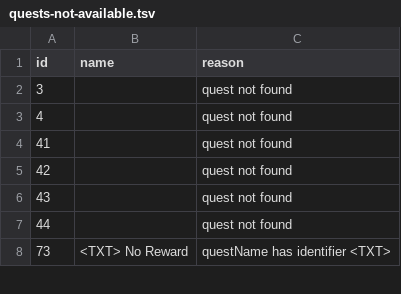
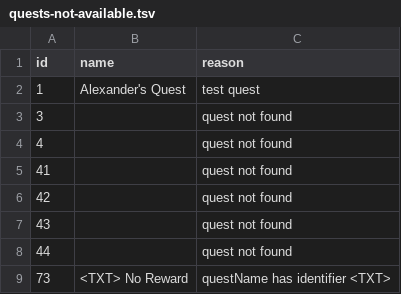
Before and after one commit to DBFBlackbull/wowhead-scraper, a TSV file: WowheadScraper/tsv-files/tbc/quests-not-available.tsv, drawn as a sheet; only a part is shown; the diff names each change by its address in the sheet, - before the commit and + after, or states it on an @@ line.

```diff
--- a/WowheadScraper/tsv-files/tbc/quests-not-available.tsv
+++ b/WowheadScraper/tsv-files/tbc/quests-not-available.tsv
+row 2: 1 | Alexander's Quest | test quest
```
Also changed, not shown: 2 other files.
